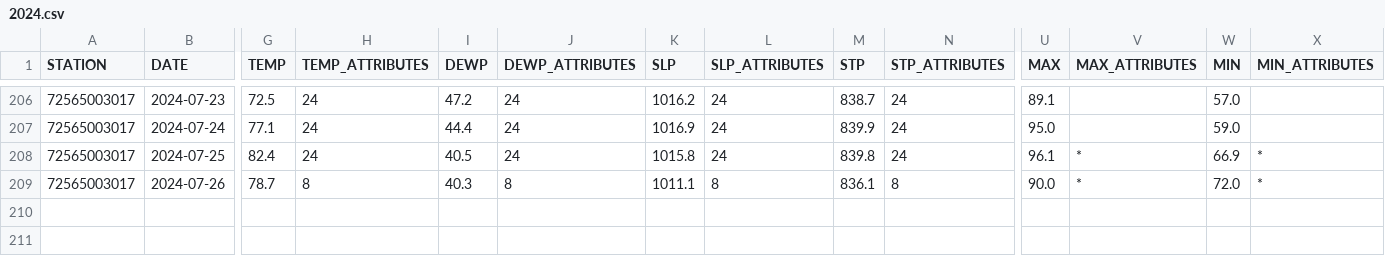
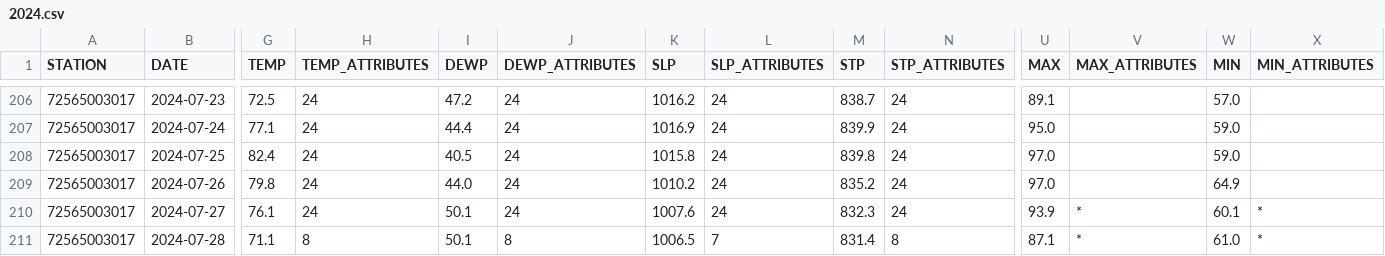
Before and after one commit to HulacSt/den-weather, a CSV file: data/daily/raw/2024.csv, drawn as a sheet; only a part is shown, gaps mark what is left out; rows hold the shown columns only; the diff covers the shown part only; the diff names each change by its address in the sheet, - before the commit and + after, or states it on an @@ line.

```diff
--- a/data/daily/raw/2024.csv
+++ b/data/daily/raw/2024.csv
-U208 (MAX): 96.1
+U208 (MAX): 97.0
-V208:V209 (MAX_ATTRIBUTES): *
+V208:V209 (MAX_ATTRIBUTES): (empty)
-W208 (MIN): 66.9
+W208 (MIN): 59.0
-X208:X209 (MIN_ATTRIBUTES): *
+X208:X209 (MIN_ATTRIBUTES): (empty)
-G209 (TEMP): 78.7
+G209 (TEMP): 79.8
-H209 (TEMP_ATTRIBUTES): 8
+H209 (TEMP_ATTRIBUTES): 24
-I209 (DEWP): 40.3
+I209 (DEWP): 44.0
-J209 (DEWP_ATTRIBUTES): 8
+J209 (DEWP_ATTRIBUTES): 24
-K209 (SLP): 1011.1
+K209 (SLP): 1010.2
-L209 (SLP_ATTRIBUTES): 8
+L209 (SLP_ATTRIBUTES): 24
-M209 (STP): 836.1
+M209 (STP): 835.2
-N209 (STP_ATTRIBUTES): 8
+N209 (STP_ATTRIBUTES): 24
-U209 (MAX): 90.0
+U209 (MAX): 97.0
-W209 (MIN): 72.0
+W209 (MIN): 64.9
+row 210: 72565003017 | 2024-07-27 | 76.1 | 24 | 50.1 | 24 | 1007.6 | 24 | 832.3 | 24 | 93.9 | * | 60.1 | *
+row 211: 72565003017 | 2024-07-28 | 71.1 | 8 | 50.1 | 8 | 1006.5 | 7 | 831.4 | 8 | 87.1 | * | 61.0 | *
```
Also changed, not shown: 5 edited cells elsewhere in this file, 1 other file.
